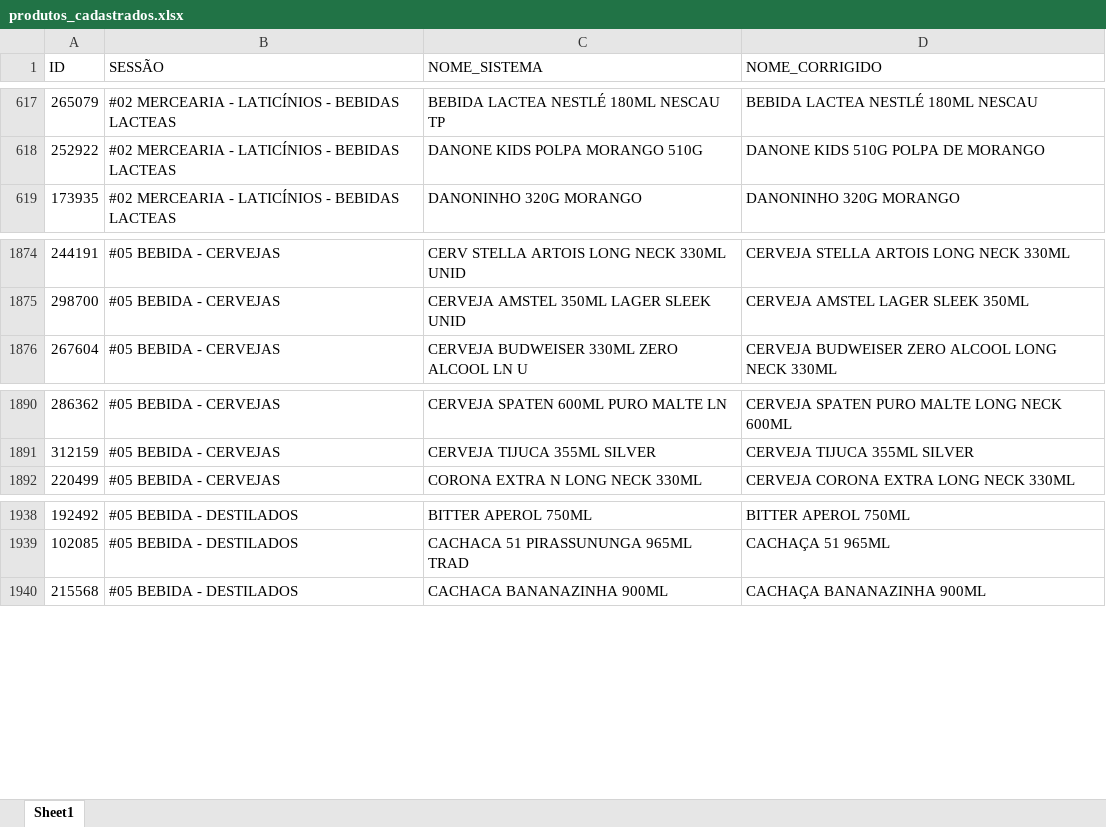
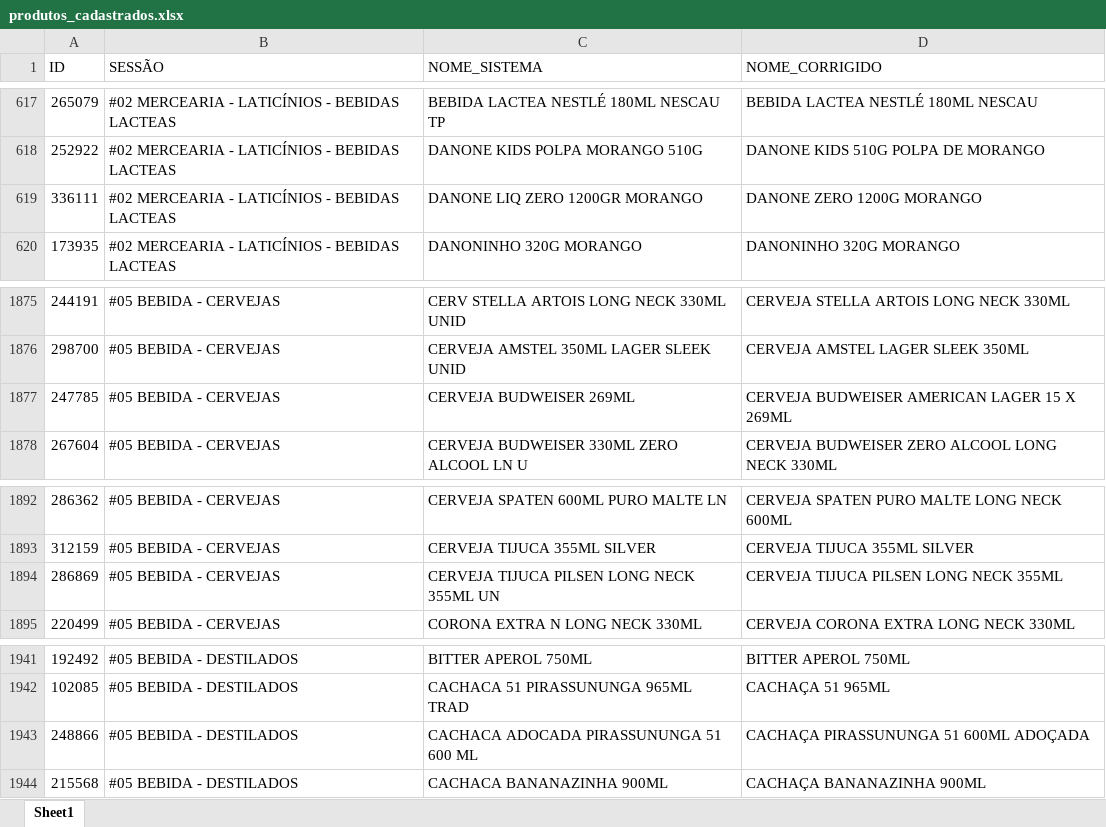
Before and after one commit to geisson/automacao_giro_ofertas, an Excel workbook: produtos_cadastrados.xlsx, sheet Sheet1, drawn as a sheet; only a part is shown, gaps mark what is left out; values as stored, in another font and other column widths than the file's, no cell formats; the diff names each change by its address in the sheet, - before the commit and + after, or states it on an @@ line.

```diff
--- a/produtos_cadastrados.xlsx (sheet Sheet1)
+++ b/produtos_cadastrados.xlsx (sheet Sheet1)
+row 619: 336111 | #02 MERCEARIA - LATICÍNIOS - BEBIDAS LACTEAS | DANONE LIQ ZERO 1200GR MORANGO | DANONE ZERO 1200G MORANGO
+row 1877: 247785 | #05 BEBIDA - CERVEJAS | CERVEJA BUDWEISER 269ML | CERVEJA BUDWEISER AMERICAN LAGER 15 X 269ML
+row 1894: 286869 | #05 BEBIDA - CERVEJAS | CERVEJA TIJUCA PILSEN LONG NECK 355ML UN | CERVEJA TIJUCA PILSEN LONG NECK 355ML
+row 1943: 248866 | #05 BEBIDA - DESTILADOS | CACHACA ADOCADA PIRASSUNUNGA 51 600 ML | CACHAÇA PIRASSUNUNGA 51 600ML ADOÇADA
```
Also changed, not shown: cell formats, 10 other files.
